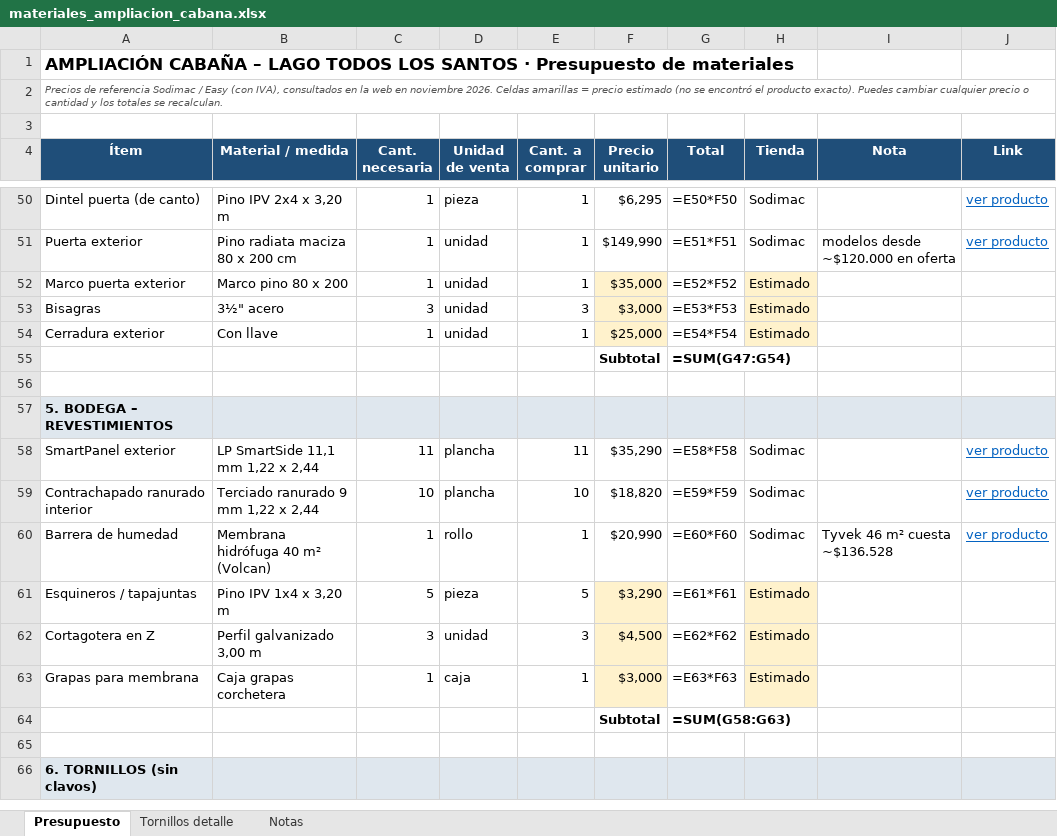
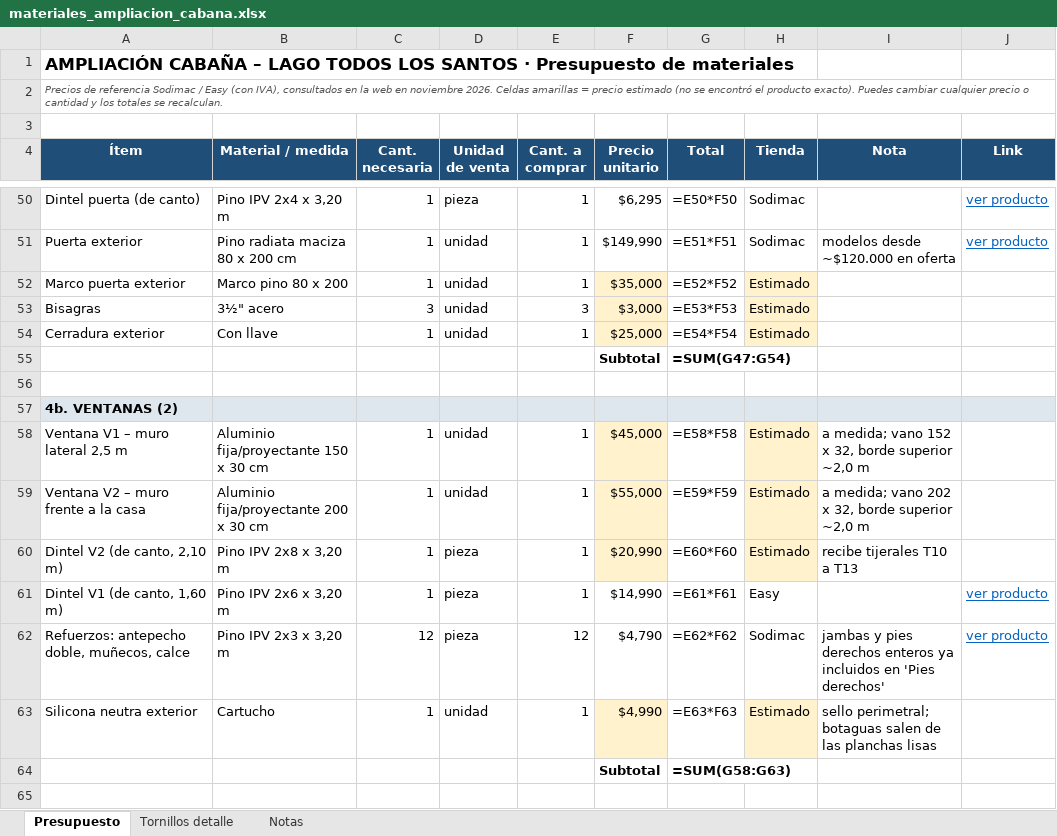
Before and after one commit to fcaiozzi/Francisco, an Excel workbook: cabana-lago-todos-los-santos/materiales_ampliacion_cabana.xlsx, sheet Presupuesto, drawn as a sheet; only a part is shown, gaps mark what is left out; the shorter side is filled out with more unchanged rows; values as stored, in another font and other column widths than the file's, no borders; formulas without a stored value are shown as written; removed rows and columns are numbered as before the commit, all else as after; the diff covers the shown part only; the diff names each change by its address in the sheet, - before the commit and + after, or states it on an @@ line.

```diff
--- a/cabana-lago-todos-los-santos/materiales_ampliacion_cabana.xlsx (sheet Presupuesto)
+++ b/cabana-lago-todos-los-santos/materiales_ampliacion_cabana.xlsx (sheet Presupuesto)
-A57 (Ítem): 5. BODEGA – REVESTIMIENTOS
+A57 (Ítem): 4b. VENTANAS (2)
-row 58: SmartPanel exterior | LP SmartSide 11,1 mm 1,22 x 2,44 | 11 | plancha | 11 | $35,290 | =E58*F58 | Sodimac |  | ver producto
-row 59: Contrachapado ranurado interior | Terciado ranurado 9 mm 1,22 x 2,44 | 10 | plancha | 10 | $18,820 | =E59*F59 | Sodimac |  | ver producto
-row 60: Barrera de humedad | Membrana hidrófuga 40 m² (Volcan) | 1 | rollo | 1 | $20,990 | =E60*F60 | Sodimac | Tyvek 46 m² cuesta ~$136.528 | ver producto
-row 61: Esquineros / tapajuntas | Pino IPV 1x4 x 3,20 m | 5 | pieza | 5 | $3,290 | =E61*F61 | Estimado
-row 62: Cortagotera en Z | Perfil galvanizado 3,00 m | 3 | unidad | 3 | $4,500 | =E62*F62 | Estimado
-row 63: Grapas para membrana | Caja grapas corchetera | 1 | caja | 1 | $3,000 | =E63*F63 | Estimado
+row 58: Ventana V1 – muro lateral 2,5 m | Aluminio fija/proyectante 150 x 30 cm | 1 | unidad | 1 | $45,000 | =E58*F58 | Estimado | a medida; vano 152 x 32, borde superior ~2,0 m
+row 59: Ventana V2 – muro frente a la casa | Aluminio fija/proyectante 200 x 30 cm | 1 | unidad | 1 | $55,000 | =E59*F59 | Estimado | a medida; vano 202 x 32, borde superior ~2,0 m
+row 60: Dintel V2 (de canto, 2,10 m) | Pino IPV 2x8 x 3,20 m | 1 | pieza | 1 | $20,990 | =E60*F60 | Estimado | recibe tijerales T10 a T13
+row 61: Dintel V1 (de canto, 1,60 m) | Pino IPV 2x6 x 3,20 m | 1 | pieza | 1 | $14,990 | =E61*F61 | Easy |  | ver producto
+row 62: Refuerzos: antepecho doble, muñecos, calce | Pino IPV 2x3 x 3,20 m | 12 | pieza | 12 | $4,790 | =E62*F62 | Sodimac | jambas y pies derechos enteros ya incluidos en 'Pies derechos' | ver producto
+row 63: Silicona neutra exterior | Cartucho | 1 | unidad | 1 | $4,990 | =E63*F63 | Estimado | sello perimetral; botaguas salen de las planchas lisas
```
Also changed, not shown: 9 added rows and 17 edited cells elsewhere in this sheet, sheet Tornillos detalle, sheet Notas, 9 other files.
